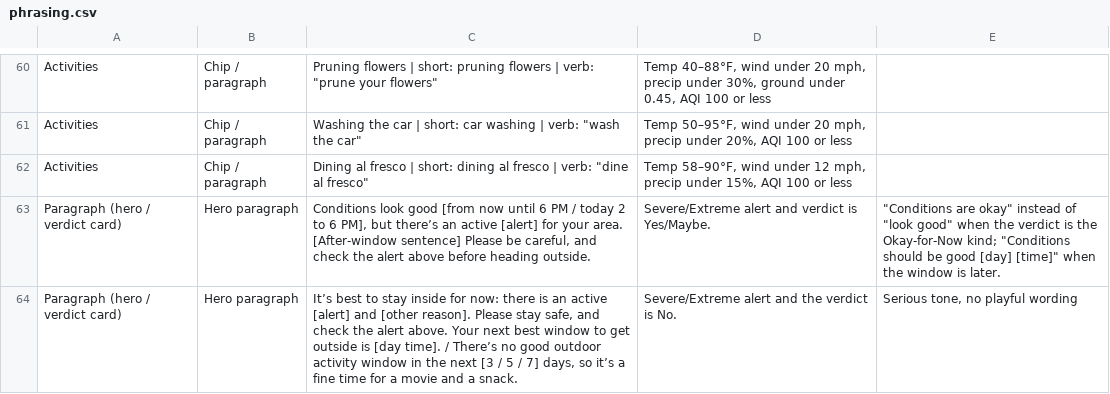
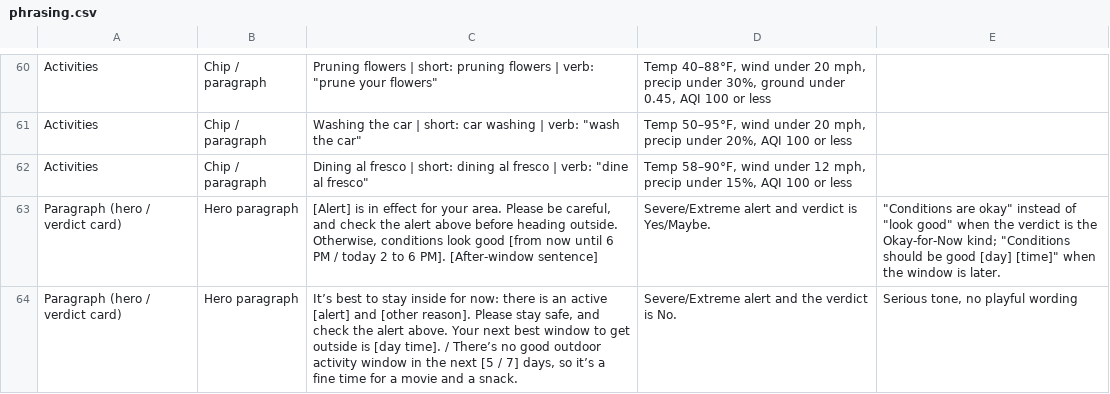
Before and after one commit to jeremyhamann87/Check-the-Wind, a CSV file: phrasing.csv, drawn as a sheet; only a part is shown, gaps mark what is left out; the diff covers the shown part only.

```diff
--- a/phrasing.csv
+++ b/phrasing.csv
@@ -62,3 +62,3 @@ Activities,Chip / paragraph,"Washing the car  |  short: car washing  |  verb: ""
 Activities,Chip / paragraph,"Dining al fresco  |  short: dining al fresco  |  verb: ""dine al fresco""","Temp 58–90°F, wind under 12 mph, precip under 15%, AQI 100 or less",
-Paragraph (hero / verdict card),Hero paragraph,"Conditions look good [from now until 6 PM / today 2 to 6 PM], but there’s an active [alert] for your area. [After-window sentence] Please be careful, and check the alert above before heading outside.",Severe/Extreme alert and verdict is Yes/Maybe.,"""Conditions are okay"" instead of ""look good"" when the verdict is the Okay-for-Now kind; ""Conditions should be good [day] [time]"" when the window is later."
-Paragraph (hero / verdict card),Hero paragraph,"It’s best to stay inside for now: there is an active [alert] and [other reason]. Please stay safe, and check the alert above. Your next best window to get outside is [day time]. / There’s no good outdoor activity window in the next [3 / 5 / 7] days, so it’s a fine time for a movie and a snack.",Severe/Extreme alert and the verdict is No.,"Serious tone, no playful wording"
+Paragraph (hero / verdict card),Hero paragraph,"[Alert] is in effect for your area. Please be careful, and check the alert above before heading outside. Otherwise, conditions look good [from now until 6 PM / today 2 to 6 PM]. [After-window sentence]",Severe/Extreme alert and verdict is Yes/Maybe.,"""Conditions are okay"" instead of ""look good"" when the verdict is the Okay-for-Now kind; ""Conditions should be good [day] [time]"" when the window is later."
+Paragraph (hero / verdict card),Hero paragraph,"It’s best to stay inside for now: there is an active [alert] and [other reason]. Please stay safe, and check the alert above. Your next best window to get outside is [day time]. / There’s no good outdoor activity window in the next [5 / 7] days, so it’s a fine time for a movie and a snack.",Severe/Extreme alert and the verdict is No.,"Serious tone, no playful wording"
```
Also changed, not shown: 15 added rows, 8 removed rows and 35 edited cells elsewhere in this file, 2 other files.
